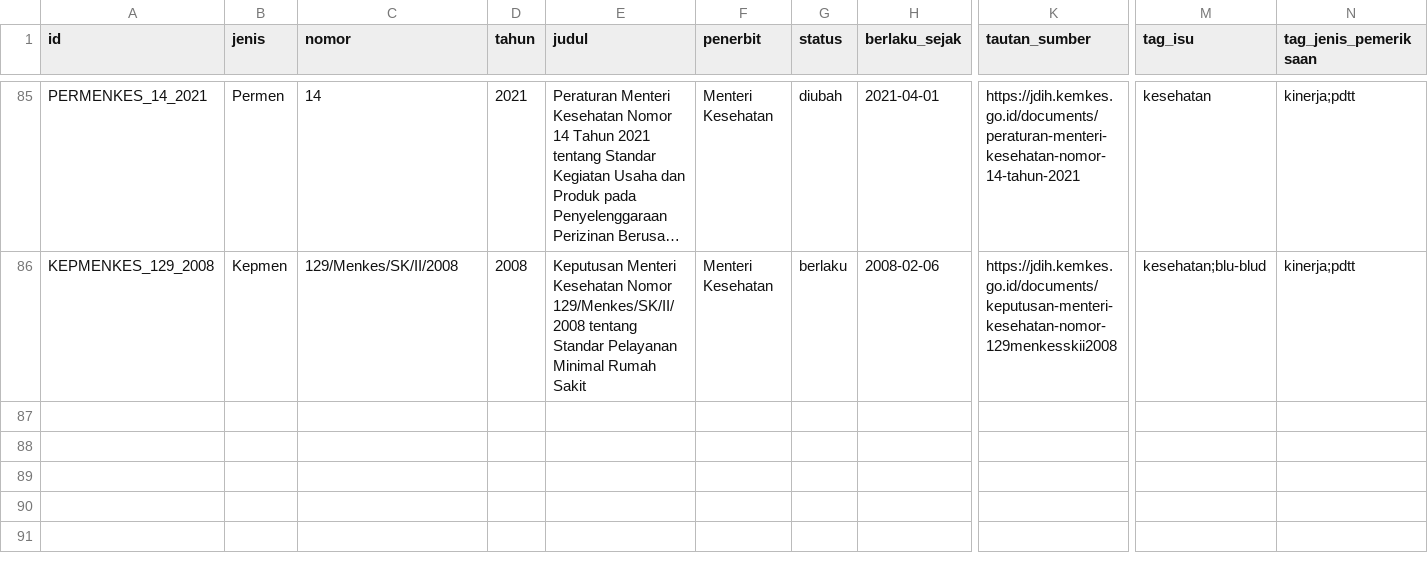
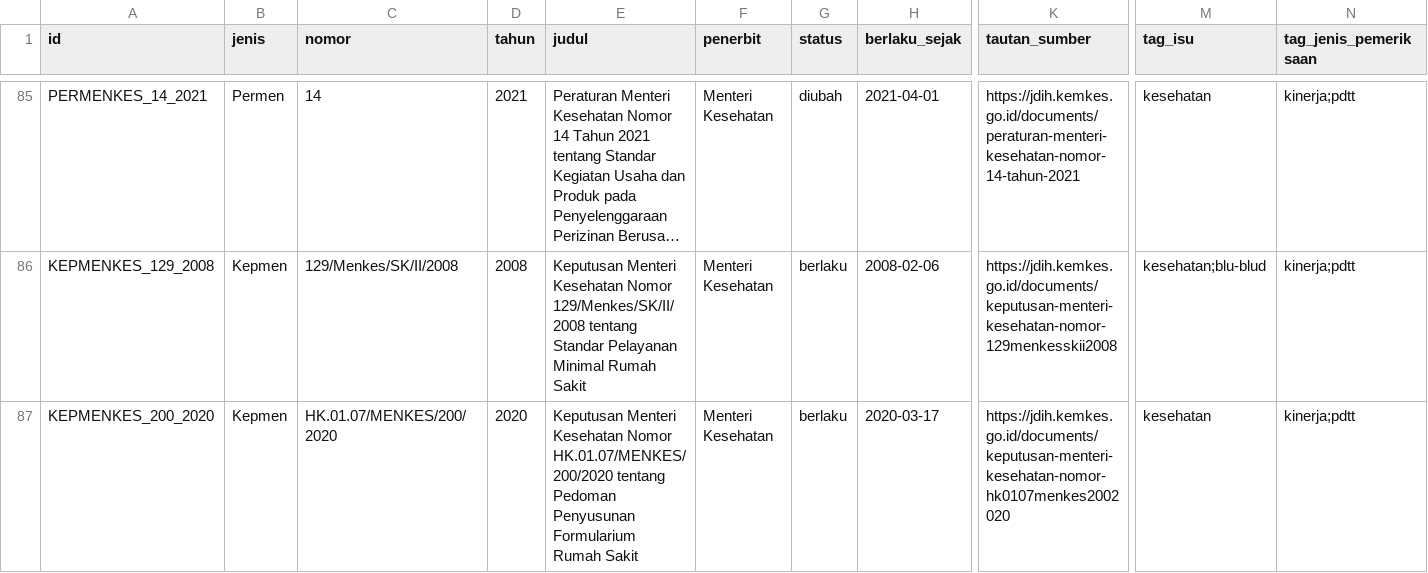
Before and after one commit to primaditra/korpus-pusat, a CSV file: katalog.csv, drawn as a sheet; only a part is shown, gaps mark what is left out; long unchanged cells end in …; rows hold the shown columns only; the diff names each change by its address in the sheet, - before the commit and + after, or states it on an @@ line.

```diff
--- a/katalog.csv
+++ b/katalog.csv
+row 87: KEPMENKES_200_2020 | Kepmen | HK.01.07/MENKES/200/2020 | 2020 | Keputusan Menteri Kesehatan Nomor HK.01.07/MENKES/200/2020 tentang Pedoman Penyusunan Formularium Rumah Sakit | Menteri Kesehatan | berlaku | 2020-03-17 | https://jdih.kemkes.go.id/documents/keputusan-menteri-kesehatan-nomor-hk0107menkes2002020 | kesehatan | kinerja;pdtt
```
Also changed, not shown: 1 other file.
